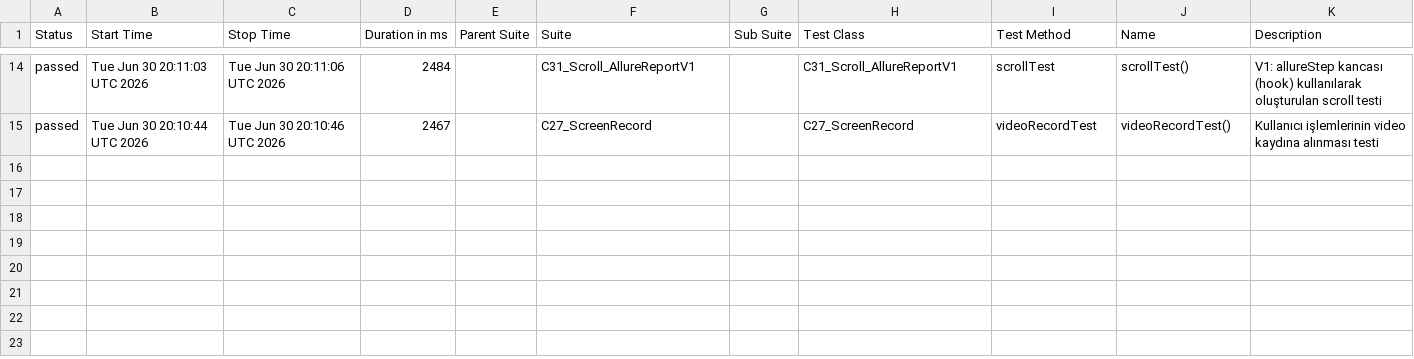
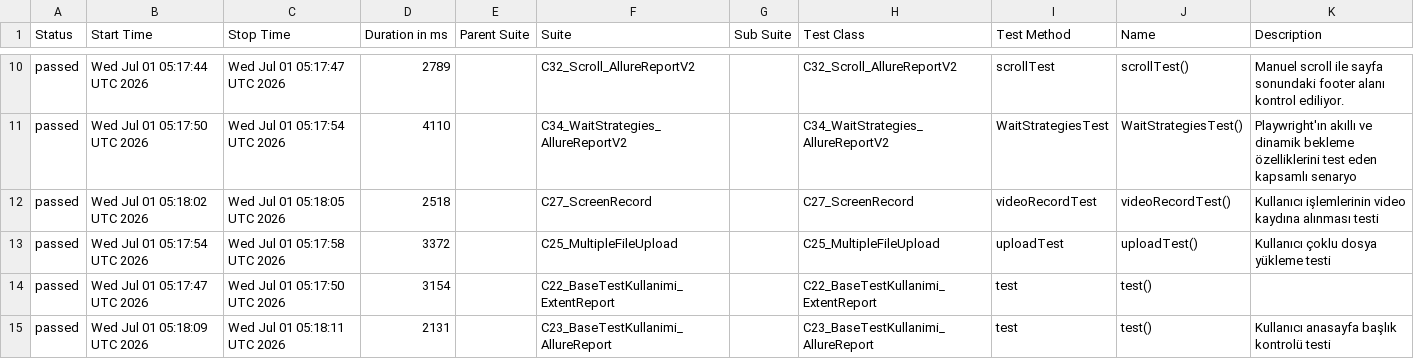
Before and after one commit to IpekSozbir/TestAutomationWithPlaywrightJava, a CSV file: allure-history/data/suites.csv, drawn as a sheet; only a part is shown, gaps mark what is left out; the diff covers the shown part only.

```diff
--- a/allure-history/data/suites.csv
+++ b/allure-history/data/suites.csv
@@ -14,2 +10,6 @@
-"passed","Tue Jun 30 20:11:03 UTC 2026","Tue Jun 30 20:11:06 UTC 2026","2484","","C31_Scroll_AllureReportV1","","C31_Scroll_AllureReportV1","scrollTest","scrollTest()","V1: allureStep kancası (hook) kullanılarak oluşturulan scroll testi"
-"passed","Tue Jun 30 20:10:44 UTC 2026","Tue Jun 30 20:10:46 UTC 2026","2467","","C27_ScreenRecord","","C27_ScreenRecord","videoRecordTest","videoRecordTest()","Kullanıcı işlemlerinin video kaydına alınması testi"
+"passed","Wed Jul 01 05:17:44 UTC 2026","Wed Jul 01 05:17:47 UTC 2026","2789","","C32_Scroll_AllureReportV2","","C32_Scroll_AllureReportV2","scrollTest","scrollTest()","Manuel scroll ile sayfa sonundaki footer alanı kontrol ediliyor."
+"passed","Wed Jul 01 05:17:50 UTC 2026","Wed Jul 01 05:17:54 UTC 2026","4110","","C34_WaitStrategies_AllureReportV2","","C34_WaitStrategies_AllureReportV2","WaitStrategiesTest","WaitStrategiesTest()","Playwright'ın akıllı ve dinamik bekleme özelliklerini test eden kapsamlı senaryo"
+"passed","Wed Jul 01 05:18:02 UTC 2026","Wed Jul 01 05:18:05 UTC 2026","2518","","C27_ScreenRecord","","C27_ScreenRecord","videoRecordTest","videoRecordTest()","Kullanıcı işlemlerinin video kaydına alınması testi"
+"passed","Wed Jul 01 05:17:54 UTC 2026","Wed Jul 01 05:17:58 UTC 2026","3372","","C25_MultipleFileUpload","","C25_MultipleFileUpload","uploadTest","uploadTest()","Kullanıcı çoklu dosya yükleme testi"
+"passed","Wed Jul 01 05:17:47 UTC 2026","Wed Jul 01 05:17:50 UTC 2026","3154","","C22_BaseTestKullanimi_ExtentReport","","C22_BaseTestKullanimi_ExtentReport","test","test()",""
+"passed","Wed Jul 01 05:18:09 UTC 2026","Wed Jul 01 05:18:11 UTC 2026","2131","","C23_BaseTestKullanimi_AllureReport","","C23_BaseTestKullanimi_AllureReport","test","test()","Kullanıcı anasayfa başlık kontrolü testi"
```
Also changed, not shown: 4 added rows, 8 removed rows and 15 edited cells elsewhere in this file, allure-history/data/behaviors.csv, 43 other files.
